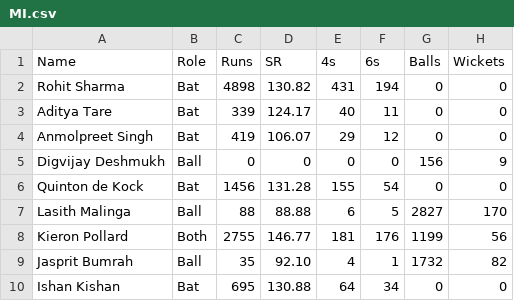
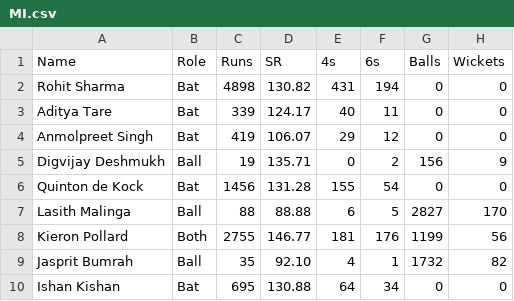
Before and after one commit to Swayam221/Cricket-Simulator-1, a CSV file: MI.csv, drawn as a sheet.

Commit message:
Update MI.csv

```diff
--- a/MI.csv
+++ b/MI.csv
@@ -4,3 +4,3 @@ Aditya Tare,Bat,339,124.17,40,11,0,0
 Anmolpreet Singh,Bat,419,106.07,29,12,0,0
-Digvijay Deshmukh,Ball,0,0,0,0,156,9
+Digvijay Deshmukh,Ball,19,135.71,0,2,156,9
 Quinton de Kock,Bat,1456,131.28,155,54,0,0
```
